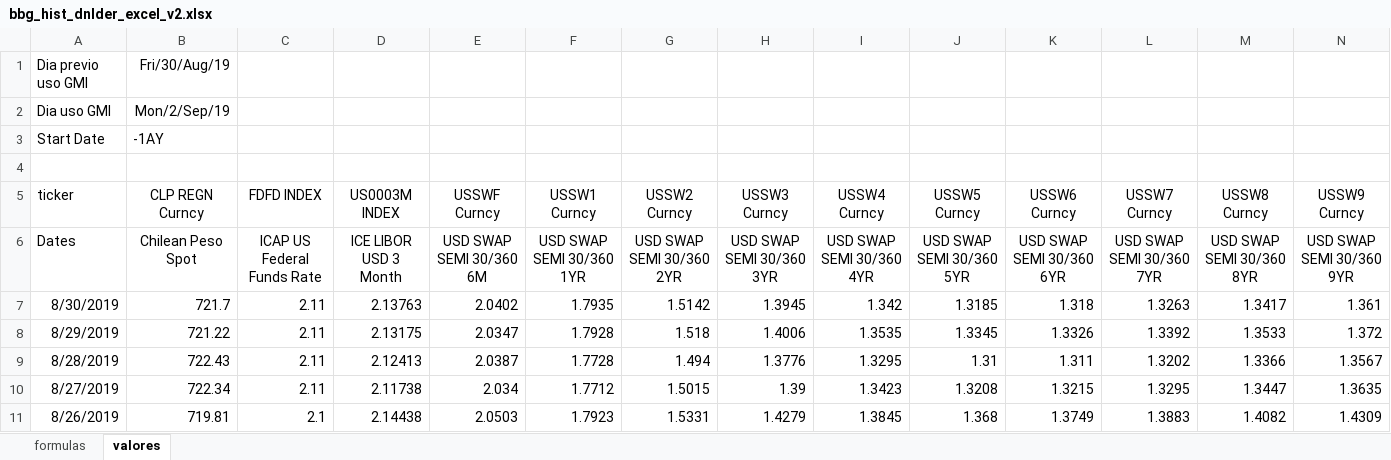
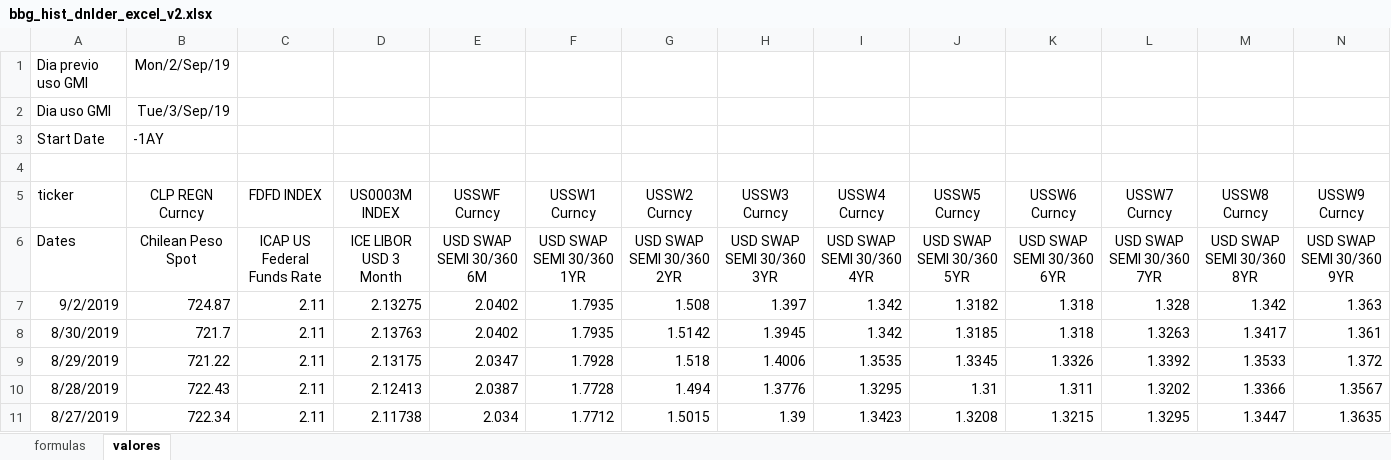
Before and after one commit to claudio-oj/global-markets-i, an Excel workbook: batch/bbg_hist_dnlder_excel_v2.xlsx, sheet valores, drawn as a sheet; only a part is shown; the shorter side is filled out with more unchanged rows; values as stored, in another font and other column widths than the file's, no borders; rows hold the shown columns only; the diff names each change by its address in the sheet, - before the commit and + after, or states it on an @@ line.

```diff
--- a/batch/bbg_hist_dnlder_excel_v2.xlsx (sheet valores)
+++ b/batch/bbg_hist_dnlder_excel_v2.xlsx (sheet valores)
-B1 (CLP REGN Curncy): Fri/30/Aug/19
+B1 (CLP REGN Curncy): Mon/2/Sep/19
-B2 (CLP REGN Curncy): Mon/2/Sep/19
+B2 (CLP REGN Curncy): Tue/3/Sep/19
+row 7: 9/2/2019 | 724.87 | 2.11 | 2.13275 | 2.0402 | 1.7935 | 1.508 | 1.397 | 1.342 | 1.3182 | 1.318 | 1.328 | 1.342 | 1.363
```
Also changed, not shown: sheet formulas, 12 other files.
